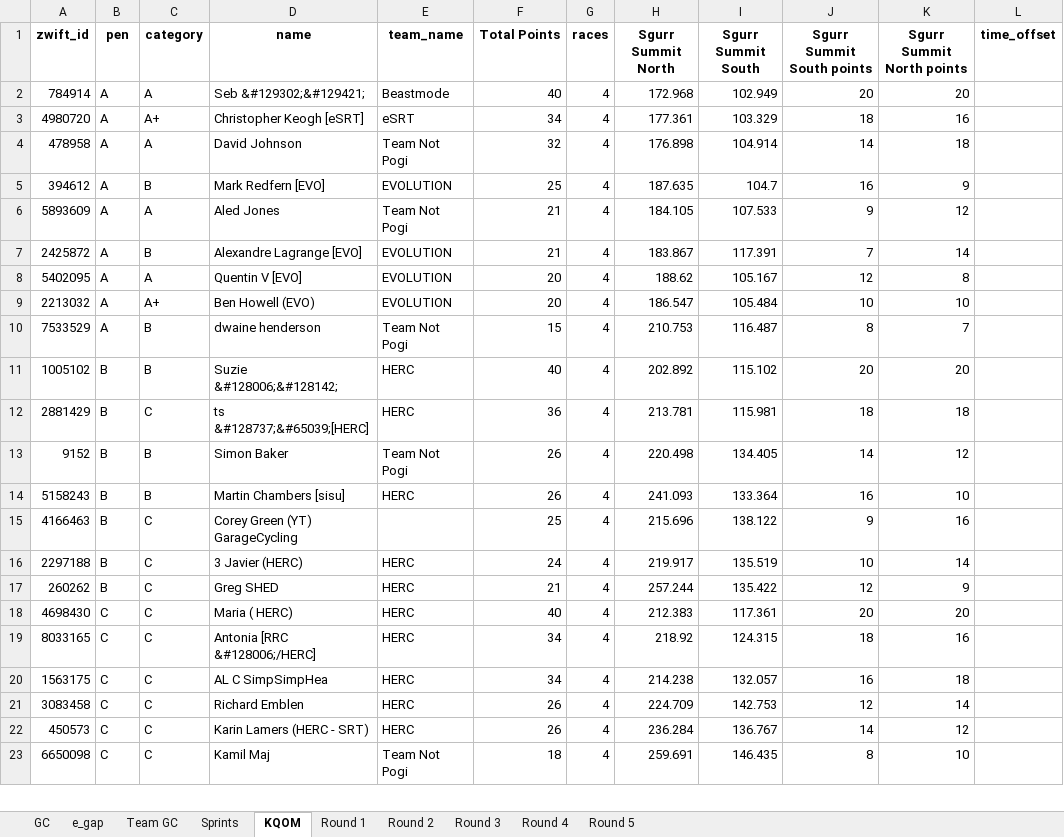
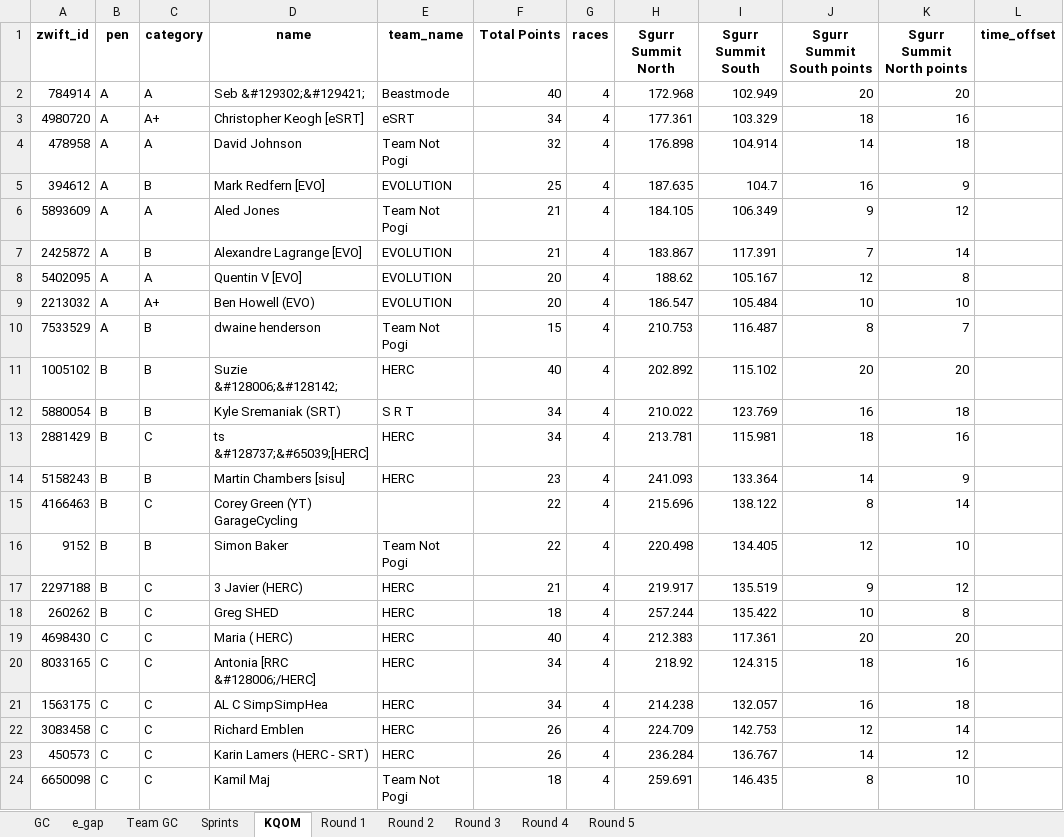
Before and after one commit to gleesonm1/TNP_results, an Excel workbook: LaRoja/LaRoja.xlsx, sheet KQOM, drawn as a sheet; only a part is shown; values as stored, in another font and other column widths than the file's, no borders; removed rows and columns are numbered as before the commit, all else as after; the diff names each change by its address in the sheet, - before the commit and + after, or states it on an @@ line.

```diff
--- a/LaRoja/LaRoja.xlsx (sheet KQOM)
+++ b/LaRoja/LaRoja.xlsx (sheet KQOM)
-I6 (Sgurr Summit South): 107.533
+I6 (Sgurr Summit South): 106.349
+row 12: 5880054 | B | B | Kyle Sremaniak (SRT) | S R T | 34 | 4 | 210.022 | 123.769 | 16 | 18
-F13 (Total Points): 36
+F13 (Total Points): 34
-K13 (Sgurr Summit North points): 18
+K13 (Sgurr Summit North points): 16
-row 13: 9152 | B | B | Simon Baker | Team Not Pogi | 26 | 4 | 220.498 | 134.405 | 14 | 12
-F14 (Total Points): 26
+F14 (Total Points): 23
-J14 (Sgurr Summit South points): 16
+J14 (Sgurr Summit South points): 14
-K14 (Sgurr Summit North points): 10
+K14 (Sgurr Summit North points): 9
-F15 (Total Points): 25
+F15 (Total Points): 22
-J15 (Sgurr Summit South points): 9
+J15 (Sgurr Summit South points): 8
-K15 (Sgurr Summit North points): 16
+K15 (Sgurr Summit North points): 14
+row 16: 9152 | B | B | Simon Baker | Team Not Pogi | 22 | 4 | 220.498 | 134.405 | 12 | 10
-F17 (Total Points): 24
+F17 (Total Points): 21
-J17 (Sgurr Summit South points): 10
+J17 (Sgurr Summit South points): 9
-K17 (Sgurr Summit North points): 14
+K17 (Sgurr Summit North points): 12
-F18 (Total Points): 21
+F18 (Total Points): 18
-J18 (Sgurr Summit South points): 12
+J18 (Sgurr Summit South points): 10
-K18 (Sgurr Summit North points): 9
+K18 (Sgurr Summit North points): 8
```
Also changed, not shown: sheet e_gap, sheet Sprints, sheet GC, sheet Round 4, sheet Team GC, 4 other files.
